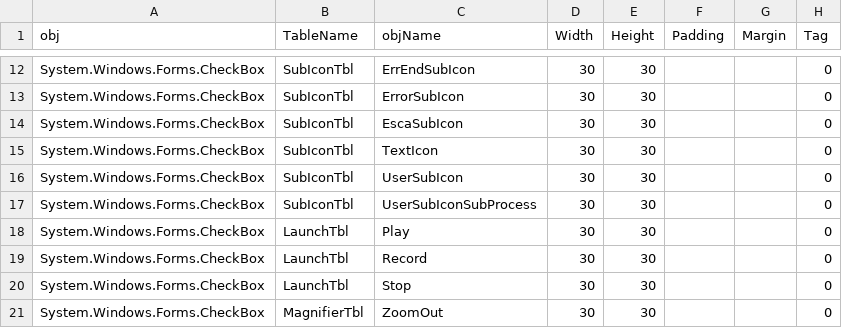
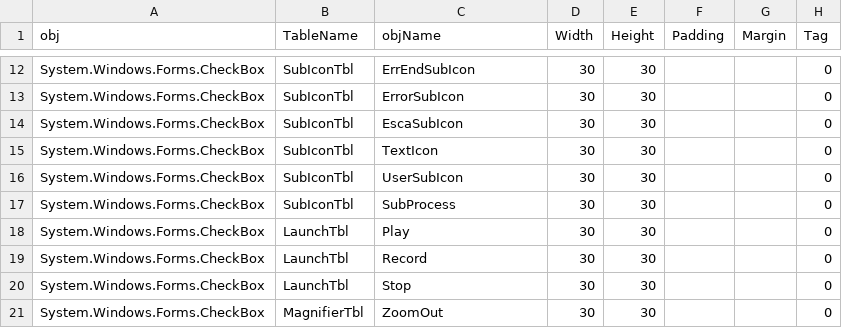
Before and after one commit to imahdzadeh/ATE, a CSV file: Config/PPM14/frmBPMNAnalyst/Controls.csv, drawn as a sheet; only a part is shown, gaps mark what is left out; the diff names each change by its address in the sheet, - before the commit and + after, or states it on an @@ line.

```diff
--- a/Config/PPM14/frmBPMNAnalyst/Controls.csv
+++ b/Config/PPM14/frmBPMNAnalyst/Controls.csv
-C17 (objName): UserSubIconSubProcess
+C17 (objName): SubProcess
```
Also changed, not shown: 2 other files.
